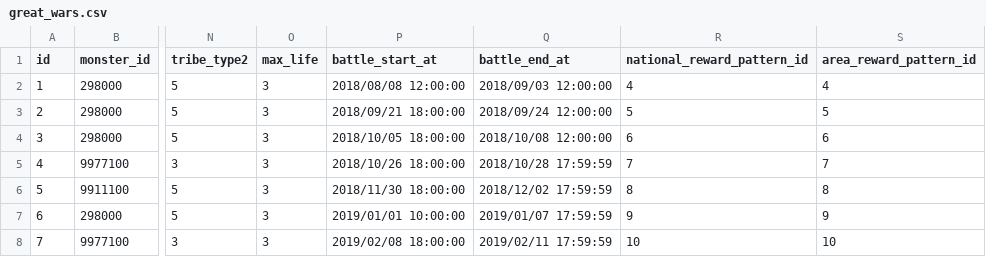
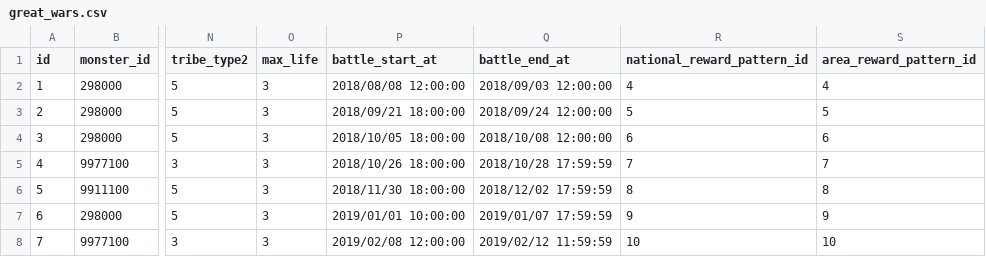
Before and after one commit to ketakeda/MTC-Plan, a CSV file: master/csv/great_wars.csv, drawn as a sheet; only a part is shown, gaps mark what is left out; the diff names each change by its address in the sheet, - before the commit and + after, or states it on an @@ line.

Commit message:
【渡邊】2/8妖怪大戦スケジュール変更

```diff
--- a/master/csv/great_wars.csv
+++ b/master/csv/great_wars.csv
-P8 (battle_start_at): 2019/02/08 18:00:00
+P8 (battle_start_at): 2019/02/08 12:00:00
-Q8 (battle_end_at): 2019/02/11 17:59:59
+Q8 (battle_end_at): 2019/02/12 11:59:59
```
